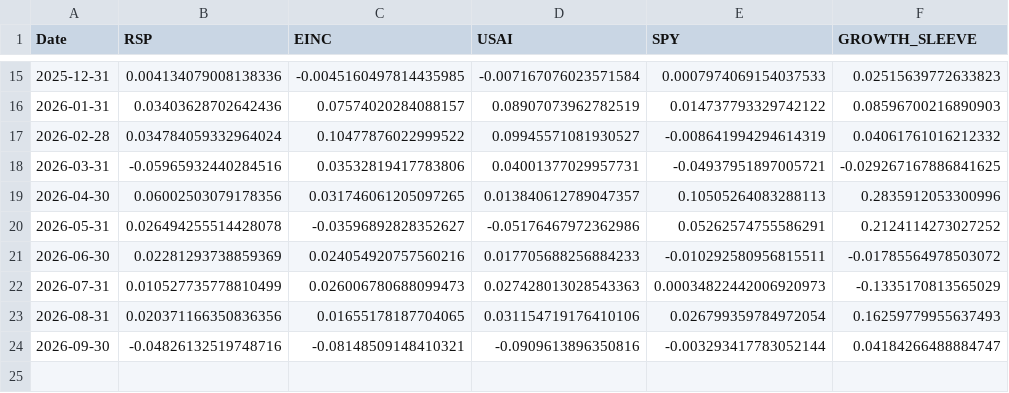
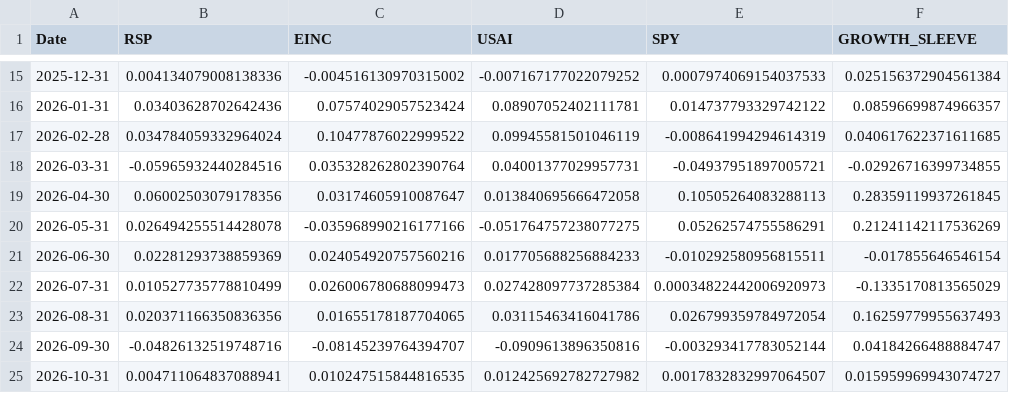
Before and after one commit to phill55188-ops/phill55188-ops.github.io, a CSV file: macro-backtest/results-defense-mix/correlation_stress_monthly_returns.csv, drawn as a sheet; only a part is shown, gaps mark what is left out; the diff covers the shown part only.

```diff
--- a/macro-backtest/results-defense-mix/correlation_stress_monthly_returns.csv
+++ b/macro-backtest/results-defense-mix/correlation_stress_monthly_returns.csv
@@ -15,10 +15,11 @@ Date,RSP,EINC,USAI,SPY,GROWTH_SLEEVE
-2025-12-31,0.004134079008138336,-0.0045160497814435985,-0.007167076023571584,0.0007974069154037533,0.02515639772633823
-2026-01-31,0.03403628702642436,0.07574020284088157,0.08907073962782519,0.014737793329742122,0.08596700216890903
-2026-02-28,0.034784059332964024,0.10477876022999522,0.09945571081930527,-0.008641994294614319,0.04061761016212332
-2026-03-31,-0.05965932440284516,0.03532819417783806,0.04001377029957731,-0.04937951897005721,-0.029267167886841625
-2026-04-30,0.06002503079178356,0.031746061205097265,0.013840612789047357,0.10505264083288113,0.2835912053300996
-2026-05-31,0.026494255514428078,-0.03596892828352627,-0.05176467972362986,0.05262574755586291,0.2124114273027252
-2026-06-30,0.02281293738859369,0.024054920757560216,0.017705688256884233,-0.010292580956815511,-0.01785564978503072
-2026-07-31,0.010527735778810499,0.026006780688099473,0.027428013028543363,0.00034822442006920973,-0.1335170813565029
-2026-08-31,0.020371166350836356,0.01655178187704065,0.031154719176410106,0.026799359784972054,0.16259779955637493
-2026-09-30,-0.04826132519748716,-0.08148509148410321,-0.0909613896350816,-0.003293417783052144,0.04184266488884747
+2025-12-31,0.004134079008138336,-0.004516130970315002,-0.007167177022079252,0.0007974069154037533,0.025156372904561384
+2026-01-31,0.03403628702642436,0.07574029057523424,0.08907052402111781,0.014737793329742122,0.08596699874966357
+2026-02-28,0.034784059332964024,0.10477876022999522,0.09945581501046119,-0.008641994294614319,0.040617622371611685
+2026-03-31,-0.05965932440284516,0.035328262802390764,0.04001377029957731,-0.04937951897005721,-0.02926716399734855
+2026-04-30,0.06002503079178356,0.03174605910087647,0.013840695666472058,0.10505264083288113,0.28359119937261845
+2026-05-31,0.026494255514428078,-0.035968990216177166,-0.051764757238077275,0.05262574755586291,0.21241142117536269
+2026-06-30,0.02281293738859369,0.024054920757560216,0.017705688256884233,-0.010292580956815511,-0.017855646546154
+2026-07-31,0.010527735778810499,0.026006780688099473,0.027428097737285384,0.00034822442006920973,-0.1335170813565029
+2026-08-31,0.020371166350836356,0.01655178187704065,0.03115463416041786,0.026799359784972054,0.16259779955637493
+2026-09-30,-0.04826132519748716,-0.08145239764394707,-0.0909613896350816,-0.003293417783052144,0.04184266488884747
+2026-10-31,0.004711064837088941,0.010247515844816535,0.012425692782727982,0.0017832832997064507,0.015959969943074727
```
Also changed, not shown: 61 edited cells elsewhere in this file, macro-backtest/results-defense-mix/correlation_stress_portfolio_monthly.csv, macro-backtest/results-defense-mix/rsp_replacement_summary.csv, 4 other files.
